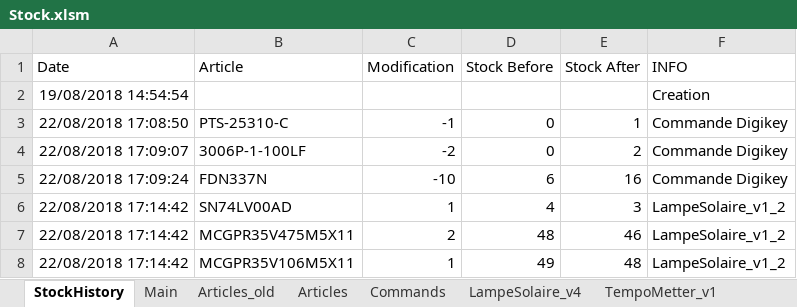
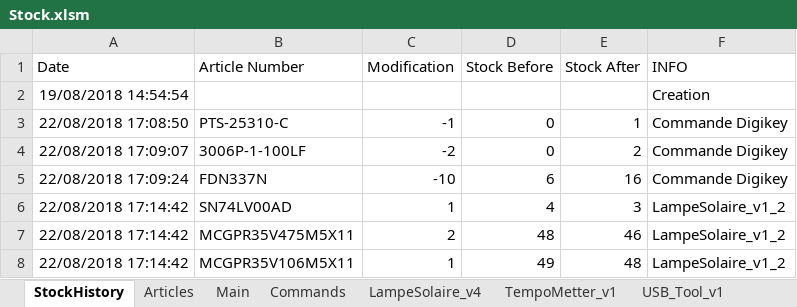
Before and after one commit to esseivan/Stock, an Excel workbook: Stock.xlsm, sheet StockHistory, drawn as a sheet; only a part is shown; values as stored, in another font and other column widths than the file's, no borders; conditional formats and table styles not drawn; the diff names each change by its address in the sheet, - before the commit and + after, or states it on an @@ line.

```diff
--- a/Stock.xlsm (sheet StockHistory)
+++ b/Stock.xlsm (sheet StockHistory)
-sheet tab: Articles_old
@@ sheet tab order changed: StockHistory | Articles | Main | Commands | LampeSolaire_v4 | TempoMetter_v1 | USB_Tool_v1 @@
-B1: Article
+B1: Article Number
```
Also changed, not shown: sheet Articles, sheet Main, sheet Commands, formulas that keep their value, charts or pictures.
